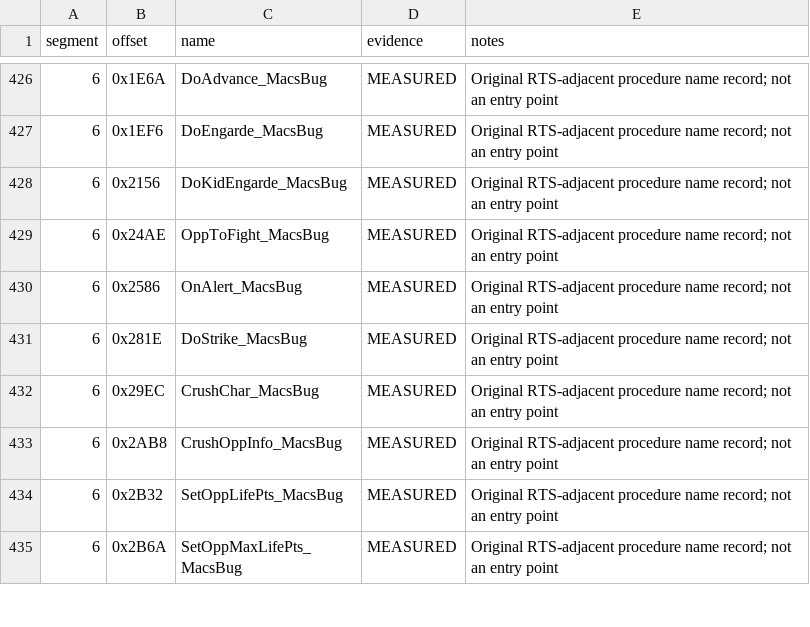
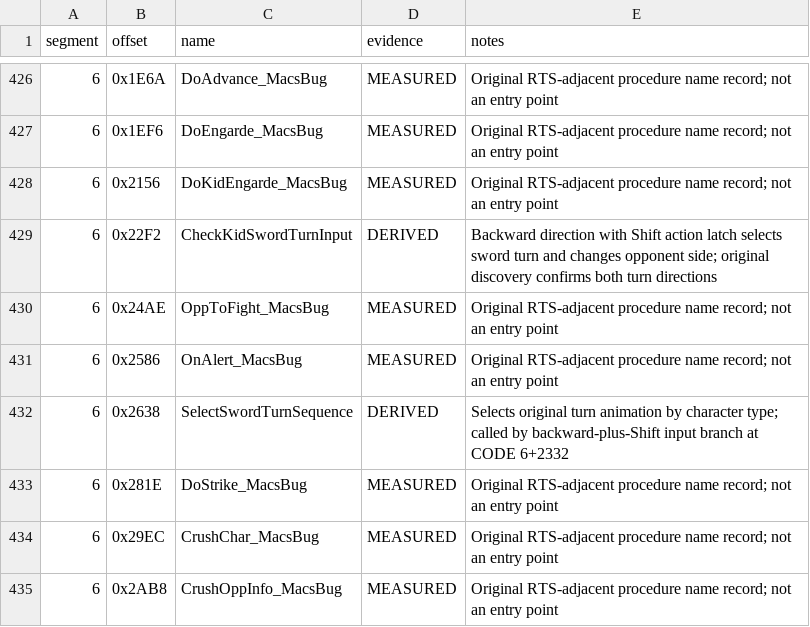
Before and after one commit to Vesuri/princeofpersia2, a CSV file: disasm/symbols.csv, drawn as a sheet; only a part is shown, gaps mark what is left out; the shorter side is filled out with more unchanged rows.

Commit message:
Verify repeatable original level-one completion

```diff
--- a/disasm/symbols.csv
+++ b/disasm/symbols.csv
@@ -428,4 +428,6 @@ segment,offset,name,evidence,notes
 6,0x2156,DoKidEngarde_MacsBug,MEASURED,Original RTS-adjacent procedure name record; not an entry point
+6,0x22F2,CheckKidSwordTurnInput,DERIVED,Backward direction with Shift action latch selects sword turn and changes opponent side; original discovery confirms both turn directions
 6,0x24AE,OppToFight_MacsBug,MEASURED,Original RTS-adjacent procedure name record; not an entry point
 6,0x2586,OnAlert_MacsBug,MEASURED,Original RTS-adjacent procedure name record; not an entry point
+6,0x2638,SelectSwordTurnSequence,DERIVED,Selects original turn animation by character type; called by backward-plus-Shift input branch at CODE 6+2332
 6,0x281E,DoStrike_MacsBug,MEASURED,Original RTS-adjacent procedure name record; not an entry point
```
Also changed, not shown: 5 other files.
